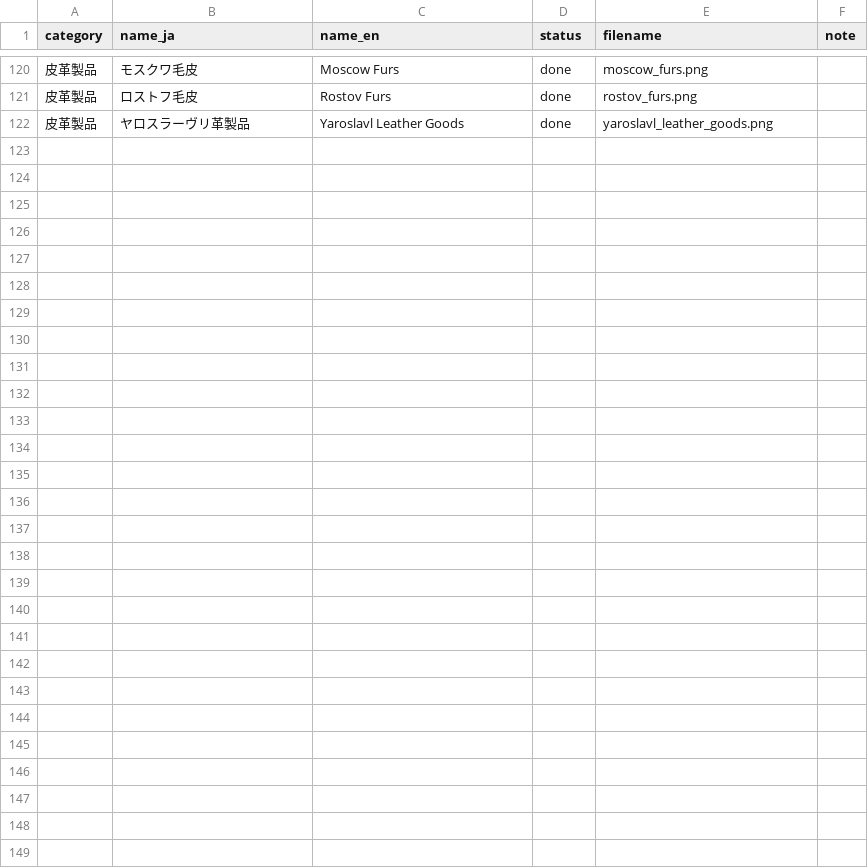
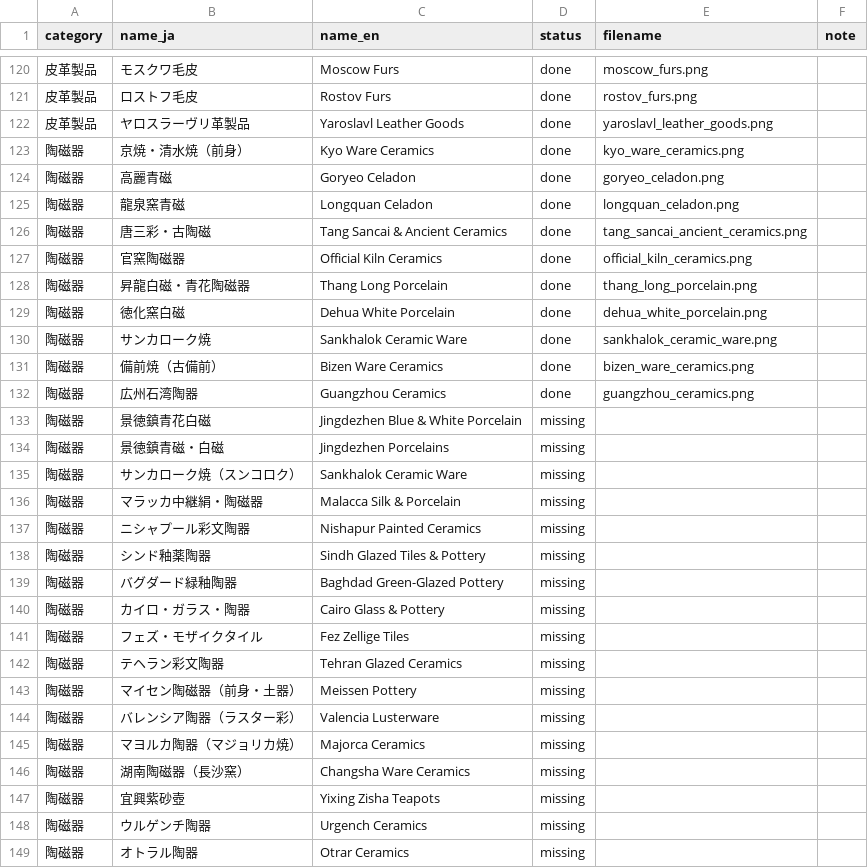
Before and after one commit to mwgmr056/caravan-game-assets, a CSV file: goods_images/goods_image_manifest.csv, drawn as a sheet; only a part is shown, gaps mark what is left out; the diff names each change by its address in the sheet, - before the commit and + after, or states it on an @@ line.

```diff
--- a/goods_images/goods_image_manifest.csv
+++ b/goods_images/goods_image_manifest.csv
+row 123: 陶磁器 | 京焼・清水焼（前身） | Kyo Ware Ceramics | done | kyo_ware_ceramics.png
+row 124: 陶磁器 | 高麗青磁 | Goryeo Celadon | done | goryeo_celadon.png
+row 125: 陶磁器 | 龍泉窯青磁 | Longquan Celadon | done | longquan_celadon.png
+row 126: 陶磁器 | 唐三彩・古陶磁 | Tang Sancai & Ancient Ceramics | done | tang_sancai_ancient_ceramics.png
+row 127: 陶磁器 | 官窯陶磁器 | Official Kiln Ceramics | done | official_kiln_ceramics.png
+row 128: 陶磁器 | 昇龍白磁・青花陶磁器 | Thang Long Porcelain | done | thang_long_porcelain.png
+row 129: 陶磁器 | 徳化窯白磁 | Dehua White Porcelain | done | dehua_white_porcelain.png
+row 130: 陶磁器 | サンカローク焼 | Sankhalok Ceramic Ware | done | sankhalok_ceramic_ware.png
+row 131: 陶磁器 | 備前焼（古備前） | Bizen Ware Ceramics | done | bizen_ware_ceramics.png
+row 132: 陶磁器 | 広州石湾陶器 | Guangzhou Ceramics | done | guangzhou_ceramics.png
+row 133: 陶磁器 | 景徳鎮青花白磁 | Jingdezhen Blue & White Porcelain | missing
+row 134: 陶磁器 | 景徳鎮青磁・白磁 | Jingdezhen Porcelains | missing
+row 135: 陶磁器 | サンカローク焼（スンコロク） | Sankhalok Ceramic Ware | missing
+row 136: 陶磁器 | マラッカ中継絹・陶磁器 | Malacca Silk & Porcelain | missing
+row 137: 陶磁器 | ニシャプール彩文陶器 | Nishapur Painted Ceramics | missing
+row 138: 陶磁器 | シンド釉薬陶器 | Sindh Glazed Tiles & Pottery | missing
+row 139: 陶磁器 | バグダード緑釉陶器 | Baghdad Green-Glazed Pottery | missing
+row 140: 陶磁器 | カイロ・ガラス・陶器 | Cairo Glass & Pottery | missing
+row 141: 陶磁器 | フェズ・モザイクタイル | Fez Zellige Tiles | missing
+row 142: 陶磁器 | テヘラン彩文陶器 | Tehran Glazed Ceramics | missing
+row 143: 陶磁器 | マイセン陶磁器（前身・土器） | Meissen Pottery | missing
+row 144: 陶磁器 | バレンシア陶器（ラスター彩） | Valencia Lusterware | missing
+row 145: 陶磁器 | マヨルカ陶器（マジョリカ焼） | Majorca Ceramics | missing
+row 146: 陶磁器 | 湖南陶磁器（長沙窯） | Changsha Ware Ceramics | missing
+row 147: 陶磁器 | 宜興紫砂壺 | Yixing Zisha Teapots | missing
+row 148: 陶磁器 | ウルゲンチ陶器 | Urgench Ceramics | missing
+row 149: 陶磁器 | オトラル陶器 | Otrar Ceramics | missing
```
Also changed, not shown: 10 other files.
